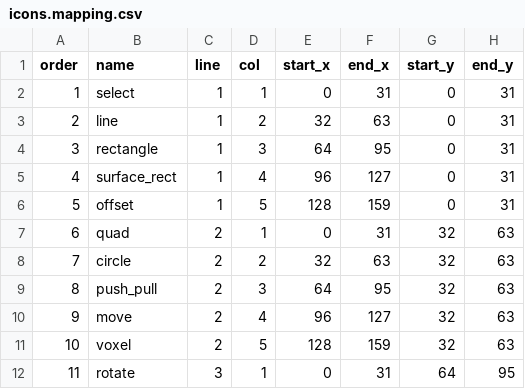
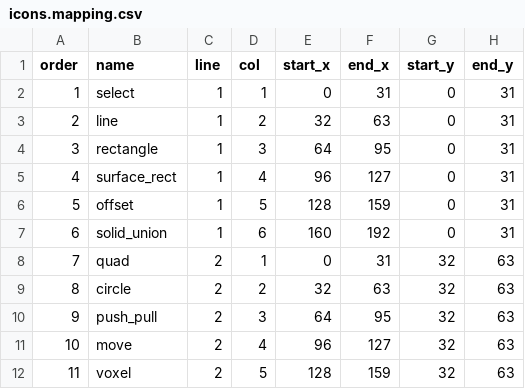
Before and after one commit to alfu32/k3d, a CSV file: assets/icons.mapping.csv, drawn as a sheet; only a part is shown; the shorter side is filled out with more unchanged rows; addresses are those after the commit; the diff covers the shown part only; the diff names each change by its address in the sheet, - before the commit and + after, or states it on an @@ line.

```diff
--- a/assets/icons.mapping.csv
+++ b/assets/icons.mapping.csv
+row 7: 6 | solid_union | 1 | 6 | 160 | 192 | 0 | 31
@@ column A (order) renumbered between rows 8 and 36 @@
```
Also changed, not shown: 5 added rows and 1 edited cell elsewhere in this file, 10 other files.
